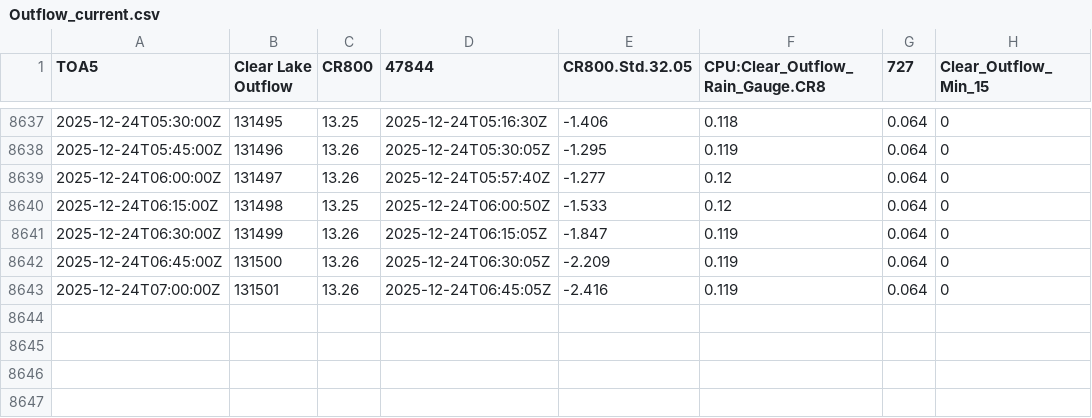
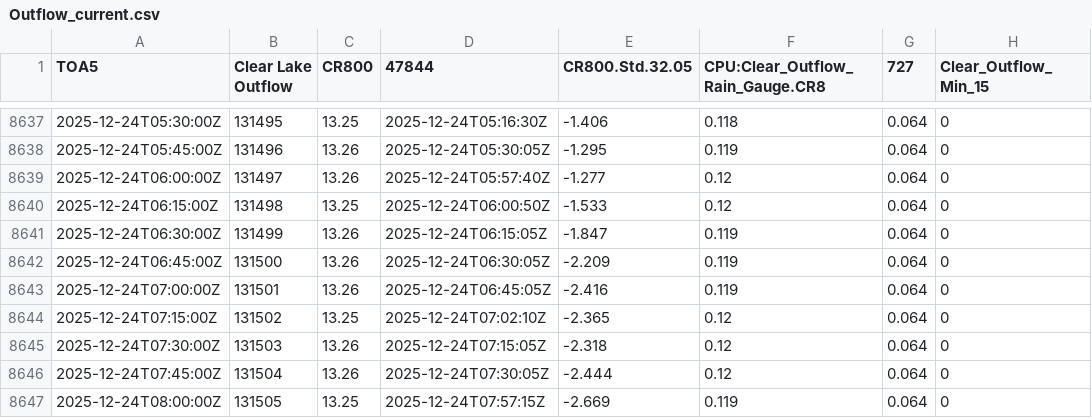
Before and after one commit to hfmanifold/Clear_Lake_ECI, a CSV file: data/Outflow_current.csv, drawn as a sheet; only a part is shown, gaps mark what is left out.

```diff
--- a/data/Outflow_current.csv
+++ b/data/Outflow_current.csv
@@ -8643 +8643,5 @@
 2025-12-24T07:00:00Z,131501,13.26,2025-12-24T06:45:05Z,-2.416,0.119,0.064,0
+2025-12-24T07:15:00Z,131502,13.25,2025-12-24T07:02:10Z,-2.365,0.12,0.064,0
+2025-12-24T07:30:00Z,131503,13.26,2025-12-24T07:15:05Z,-2.318,0.12,0.064,0
+2025-12-24T07:45:00Z,131504,13.26,2025-12-24T07:30:05Z,-2.444,0.12,0.064,0
+2025-12-24T08:00:00Z,131505,13.25,2025-12-24T07:57:15Z,-2.669,0.119,0.064,0
```
Also changed, not shown: data/Cyrus_Brouse_current.csv, data/Harry_Tetters_current.csv, 6 other files.
